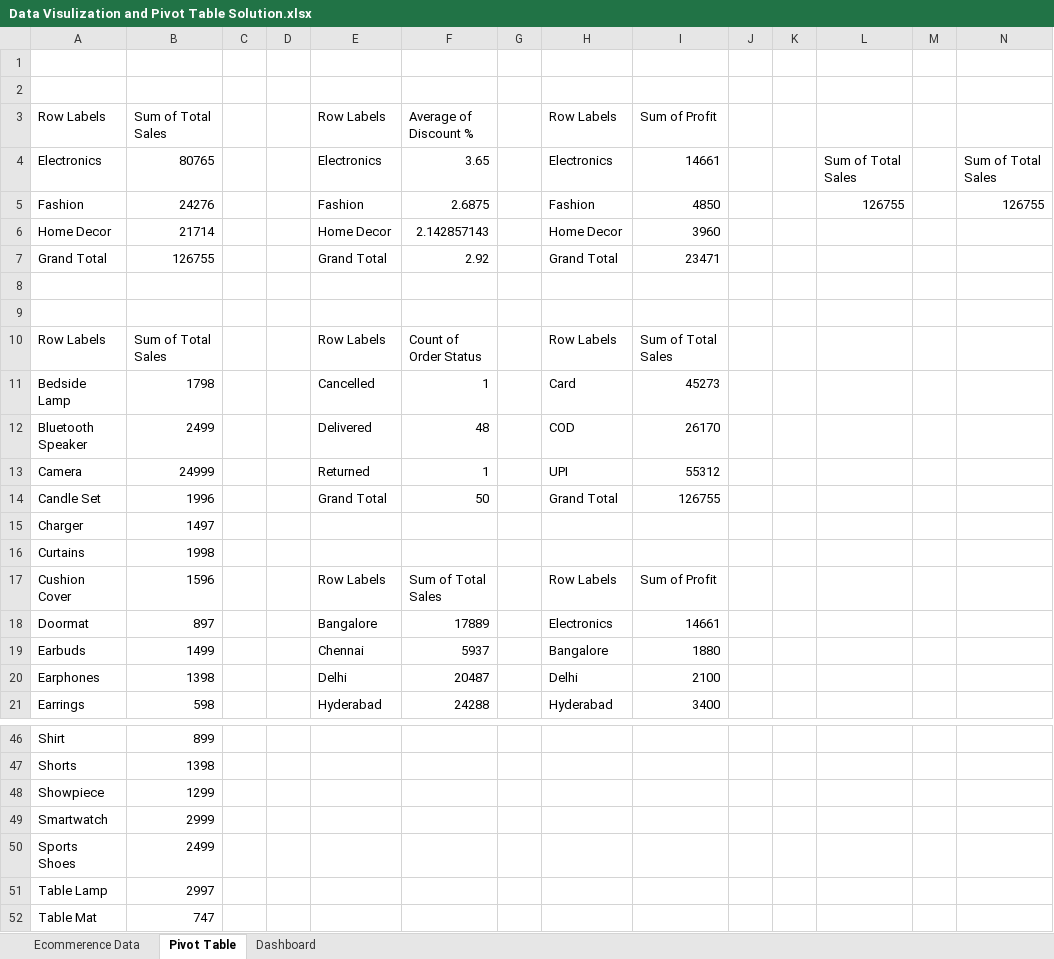
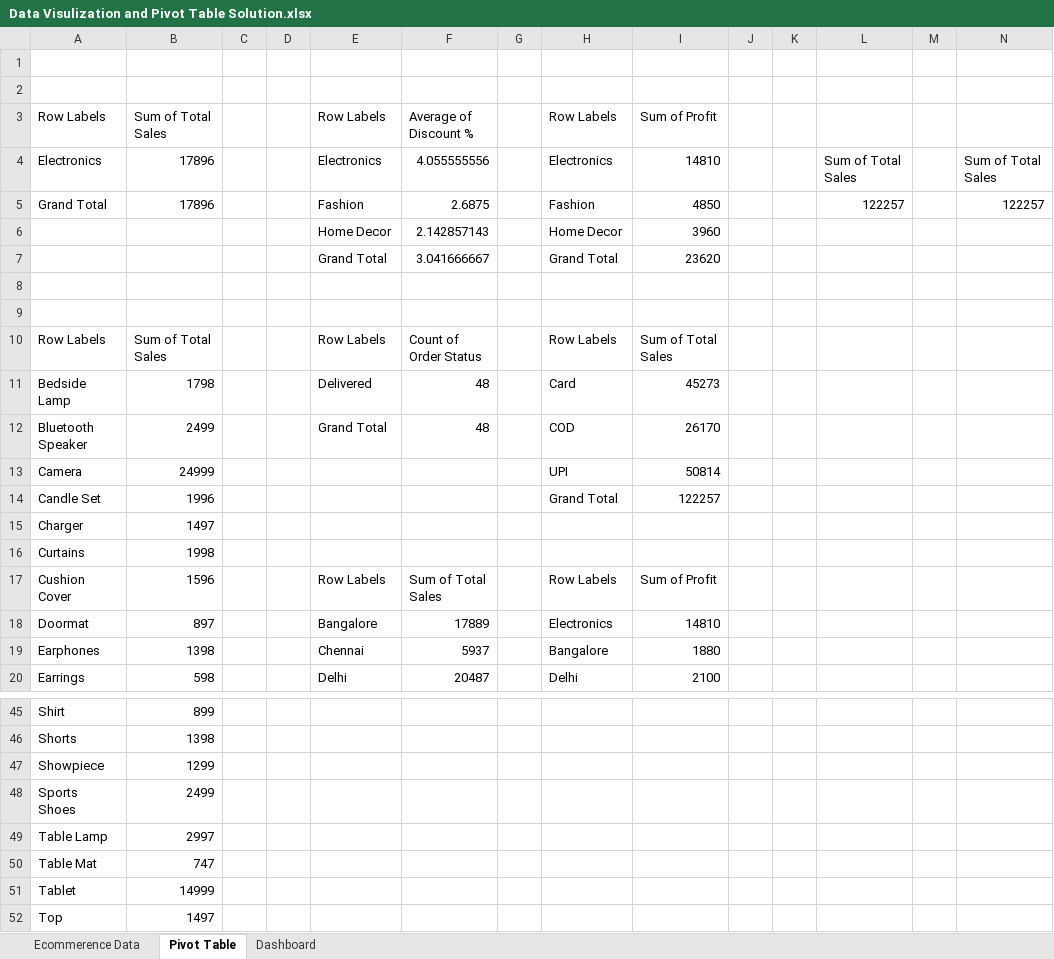
Before and after one commit to DeeprajVadhwane/Advance-Excel, an Excel workbook: Excel Data Visualization & Pivot Table Analytics/Data Visulization and Pivot Table Solution.xlsx, sheet Pivot Table, drawn as a sheet; only a part is shown, gaps mark what is left out; the shorter side is filled out with more unchanged rows; values as stored, in another font and other column widths than the file's, no borders; removed rows and columns are numbered as before the commit, all else as after; the diff covers the shown part only; the diff names each change by its address in the sheet, - before the commit and + after, or states it on an @@ line.

```diff
--- a/Excel Data Visualization & Pivot Table Analytics/Data Visulization and Pivot Table Solution.xlsx (sheet Pivot Table)
+++ b/Excel Data Visualization & Pivot Table Analytics/Data Visulization and Pivot Table Solution.xlsx (sheet Pivot Table)
-B4: 80765
+B4: 17896
-F4: 3.65
+F4: 4.055555556
-I4: 14661
+I4: 14810
-A5: Fashion
+A5: Grand Total
-B5: 24276
+B5: 17896
-L5: 126755
+L5: 122257
-N5: 126755
+N5: 122257
-A6: Home Decor
+A6: (empty)
-B6: 21714
+B6: (empty)
-row 7: Grand Total | 126755 |  |  | Grand Total | 2.92 |  | Grand Total | 23471
+row 7:  |  |  |  | Grand Total | 3.041666667 |  | Grand Total | 23620
-E11: Cancelled
+E11: Delivered
-F11: 1
+F11: 48
-E12: Delivered
+E12: Grand Total
-E13: Returned
+E13: (empty)
-F13: 1
+F13: (empty)
-I13: 55312
+I13: 50814
-E14: Grand Total
+E14: (empty)
-F14: 50
+F14: (empty)
-I14: 126755
+I14: 122257
-I18: 14661
+I18: 14810
-row 19: Earbuds | 1499 |  |  | Chennai | 5937 |  | Bangalore | 1880
-E19: Delhi
+E19: Chennai
-F19: 20487
+F19: 5937
-H19: Delhi
+H19: Bangalore
-I19: 2100
+I19: 1880
-E20: Hyderabad
+E20: Delhi
-F20: 24288
+F20: 20487
-H20: Hyderabad
+H20: Delhi
-I20: 3400
+I20: 2100
-row 49: Smartwatch | 2999
```
Also changed, not shown: 49 edited cells elsewhere in this sheet, sheet Dashboard, charts or pictures, Excel Data Visualization & Pivot Table Analytics/Excel Data Visualization & Pivot Table Analytics.xlsx.
